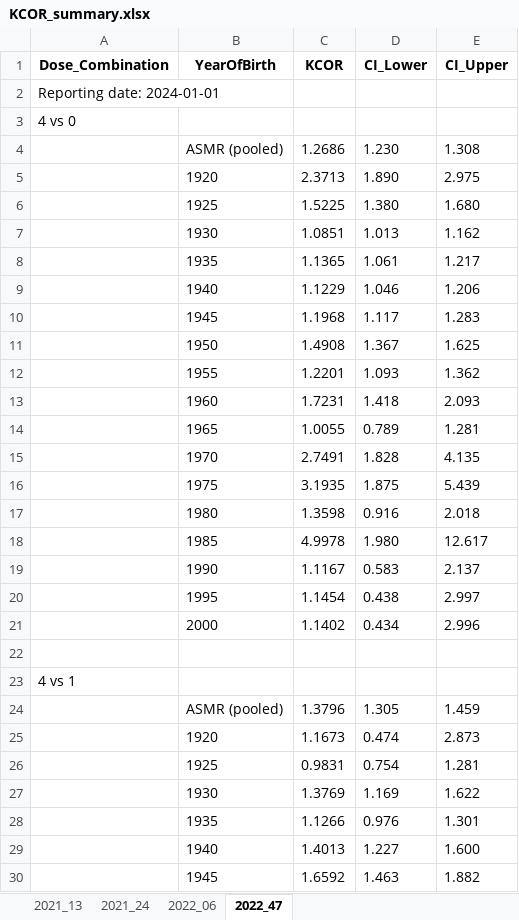
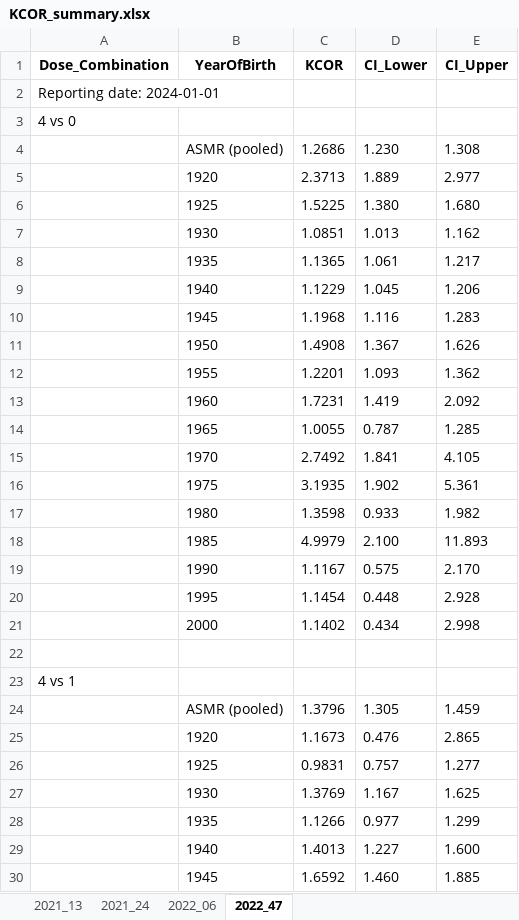
Before and after one commit to skirsch/KCOR, an Excel workbook: data/Czech/KCOR_summary.xlsx, sheet 2022_47, drawn as a sheet; only a part is shown; values as stored, in another font and other column widths than the file's, no borders; removed rows and columns are numbered as before the commit, all else as after; the diff covers the shown part only; the diff names each change by its address in the sheet, - before the commit and + after, or states it on an @@ line.

```diff
--- a/data/Czech/KCOR_summary.xlsx (sheet 2022_47)
+++ b/data/Czech/KCOR_summary.xlsx (sheet 2022_47)
-D5 (CI_Lower): 1.890
+D5 (CI_Lower): 1.889
-E5 (CI_Upper): 2.975
+E5 (CI_Upper): 2.977
-D9 (CI_Lower): 1.046
+D9 (CI_Lower): 1.045
-D10 (CI_Lower): 1.117
+D10 (CI_Lower): 1.116
-E11 (CI_Upper): 1.625
+E11 (CI_Upper): 1.626
-D13 (CI_Lower): 1.418
+D13 (CI_Lower): 1.419
-E13 (CI_Upper): 2.093
+E13 (CI_Upper): 2.092
-D14 (CI_Lower): 0.789
+D14 (CI_Lower): 0.787
-E14 (CI_Upper): 1.281
+E14 (CI_Upper): 1.285
-row 15:  | 1970 | 2.7491 | 1.828 | 4.135
+row 15:  | 1970 | 2.7492 | 1.841 | 4.105
-D16 (CI_Lower): 1.875
+D16 (CI_Lower): 1.902
-E16 (CI_Upper): 5.439
+E16 (CI_Upper): 5.361
-D17 (CI_Lower): 0.916
+D17 (CI_Lower): 0.933
-E17 (CI_Upper): 2.018
+E17 (CI_Upper): 1.982
-row 18:  | 1985 | 4.9978 | 1.980 | 12.617
+row 18:  | 1985 | 4.9979 | 2.100 | 11.893
-D19 (CI_Lower): 0.583
+D19 (CI_Lower): 0.575
-E19 (CI_Upper): 2.137
+E19 (CI_Upper): 2.170
-D20 (CI_Lower): 0.438
+D20 (CI_Lower): 0.448
-E20 (CI_Upper): 2.997
+E20 (CI_Upper): 2.928
-E21 (CI_Upper): 2.996
+E21 (CI_Upper): 2.998
-D25 (CI_Lower): 0.474
+D25 (CI_Lower): 0.476
-E25 (CI_Upper): 2.873
+E25 (CI_Upper): 2.865
-D26 (CI_Lower): 0.754
+D26 (CI_Lower): 0.757
-E26 (CI_Upper): 1.281
+E26 (CI_Upper): 1.277
-D27 (CI_Lower): 1.169
+D27 (CI_Lower): 1.167
-E27 (CI_Upper): 1.622
+E27 (CI_Upper): 1.625
-D28 (CI_Lower): 0.976
+D28 (CI_Lower): 0.977
-E28 (CI_Upper): 1.301
+E28 (CI_Upper): 1.299
-D30 (CI_Lower): 1.463
+D30 (CI_Lower): 1.460
-E30 (CI_Upper): 1.882
+E30 (CI_Upper): 1.885
```
Also changed, not shown: 3 added rows, 3 removed rows and 61 edited cells elsewhere in this sheet, sheet 2022_06, sheet 2021_13, sheet 2021_24, 4 other files.
